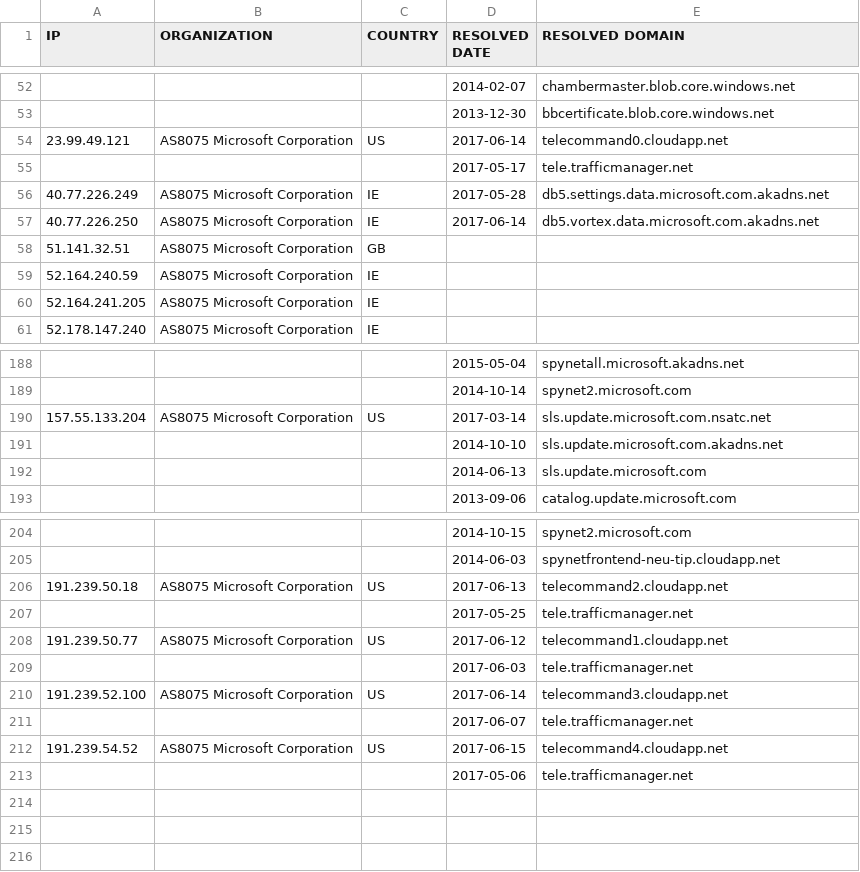
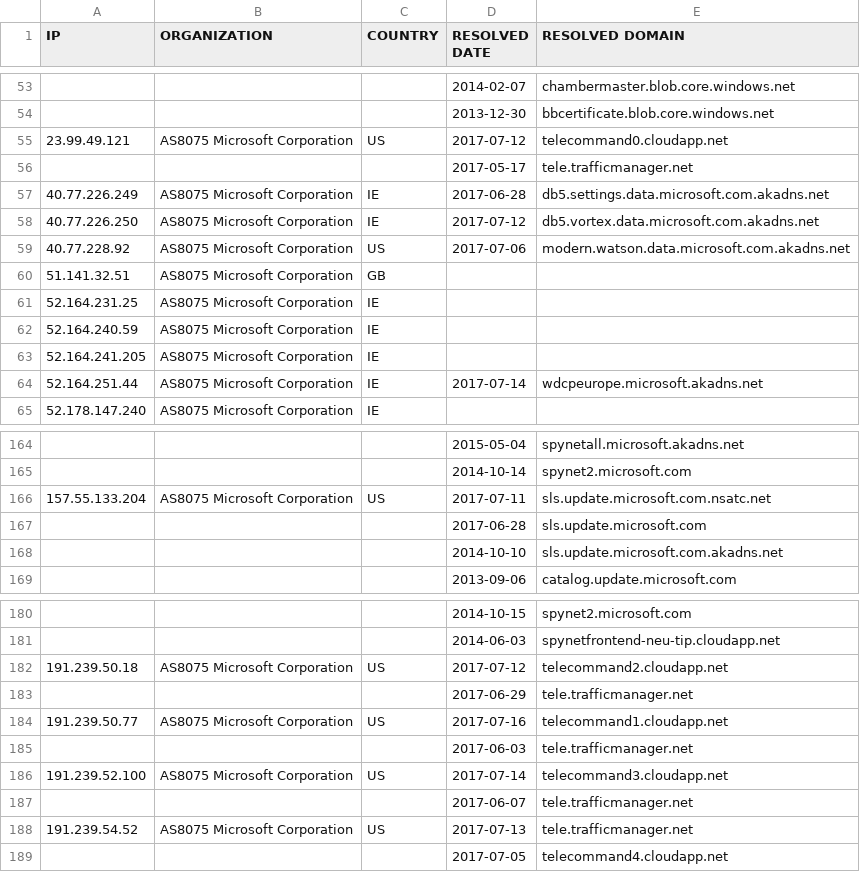
Before and after one commit to xxoolm/WindowsSpyBlocker, a CSV file: logs/win81/firewall-test-spy.csv, drawn as a sheet; only a part is shown, gaps mark what is left out; the diff covers the shown part only.

```diff
--- a/logs/win81/firewall-test-spy.csv
+++ b/logs/win81/firewall-test-spy.csv
@@ -53,9 +54,12 @@ IP,ORGANIZATION,COUNTRY,RESOLVED DATE,RESOLVED DOMAIN
 ,,,2013-12-30,bbcertificate.blob.core.windows.net
-23.99.49.121,AS8075 Microsoft Corporation,US,2017-06-14,telecommand0.cloudapp.net
+23.99.49.121,AS8075 Microsoft Corporation,US,2017-07-12,telecommand0.cloudapp.net
 ,,,2017-05-17,tele.trafficmanager.net
-40.77.226.249,AS8075 Microsoft Corporation,IE,2017-05-28,db5.settings.data.microsoft.com.akadns.net
-40.77.226.250,AS8075 Microsoft Corporation,IE,2017-06-14,db5.vortex.data.microsoft.com.akadns.net
+40.77.226.249,AS8075 Microsoft Corporation,IE,2017-06-28,db5.settings.data.microsoft.com.akadns.net
+40.77.226.250,AS8075 Microsoft Corporation,IE,2017-07-12,db5.vortex.data.microsoft.com.akadns.net
+40.77.228.92,AS8075 Microsoft Corporation,US,2017-07-06,modern.watson.data.microsoft.com.akadns.net
 51.141.32.51,AS8075 Microsoft Corporation,GB,,
+52.164.231.25,AS8075 Microsoft Corporation,IE,,
 52.164.240.59,AS8075 Microsoft Corporation,IE,,
 52.164.241.205,AS8075 Microsoft Corporation,IE,,
+52.164.251.44,AS8075 Microsoft Corporation,IE,2017-07-14,wdcpeurope.microsoft.akadns.net
 52.178.147.240,AS8075 Microsoft Corporation,IE,,
@@ -189,5 +165,5 @@ IP,ORGANIZATION,COUNTRY,RESOLVED DATE,RESOLVED DOMAIN
 ,,,2014-10-14,spynet2.microsoft.com
-157.55.133.204,AS8075 Microsoft Corporation,US,2017-03-14,sls.update.microsoft.com.nsatc.net
+157.55.133.204,AS8075 Microsoft Corporation,US,2017-07-11,sls.update.microsoft.com.nsatc.net
+,,,2017-06-28,sls.update.microsoft.com
 ,,,2014-10-10,sls.update.microsoft.com.akadns.net
-,,,2014-06-13,sls.update.microsoft.com
 ,,,2013-09-06,catalog.update.microsoft.com
@@ -205,9 +181,9 @@ IP,ORGANIZATION,COUNTRY,RESOLVED DATE,RESOLVED DOMAIN
 ,,,2014-06-03,spynetfrontend-neu-tip.cloudapp.net
-191.239.50.18,AS8075 Microsoft Corporation,US,2017-06-13,telecommand2.cloudapp.net
-,,,2017-05-25,tele.trafficmanager.net
-191.239.50.77,AS8075 Microsoft Corporation,US,2017-06-12,telecommand1.cloudapp.net
+191.239.50.18,AS8075 Microsoft Corporation,US,2017-07-12,telecommand2.cloudapp.net
+,,,2017-06-29,tele.trafficmanager.net
+191.239.50.77,AS8075 Microsoft Corporation,US,2017-07-16,telecommand1.cloudapp.net
 ,,,2017-06-03,tele.trafficmanager.net
-191.239.52.100,AS8075 Microsoft Corporation,US,2017-06-14,telecommand3.cloudapp.net
+191.239.52.100,AS8075 Microsoft Corporation,US,2017-07-14,telecommand3.cloudapp.net
 ,,,2017-06-07,tele.trafficmanager.net
-191.239.54.52,AS8075 Microsoft Corporation,US,2017-06-15,telecommand4.cloudapp.net
-,,,2017-05-06,tele.trafficmanager.net
+191.239.54.52,AS8075 Microsoft Corporation,US,2017-07-13,tele.trafficmanager.net
+,,,2017-07-05,telecommand4.cloudapp.net
```
Also changed, not shown: 2 added rows, 29 removed rows, 1 moved row and 12 edited cells elsewhere in this file, logs/win81/firewall-test-extra.csv, logs/win81/proxifier-unique.csv, 20 other files.
